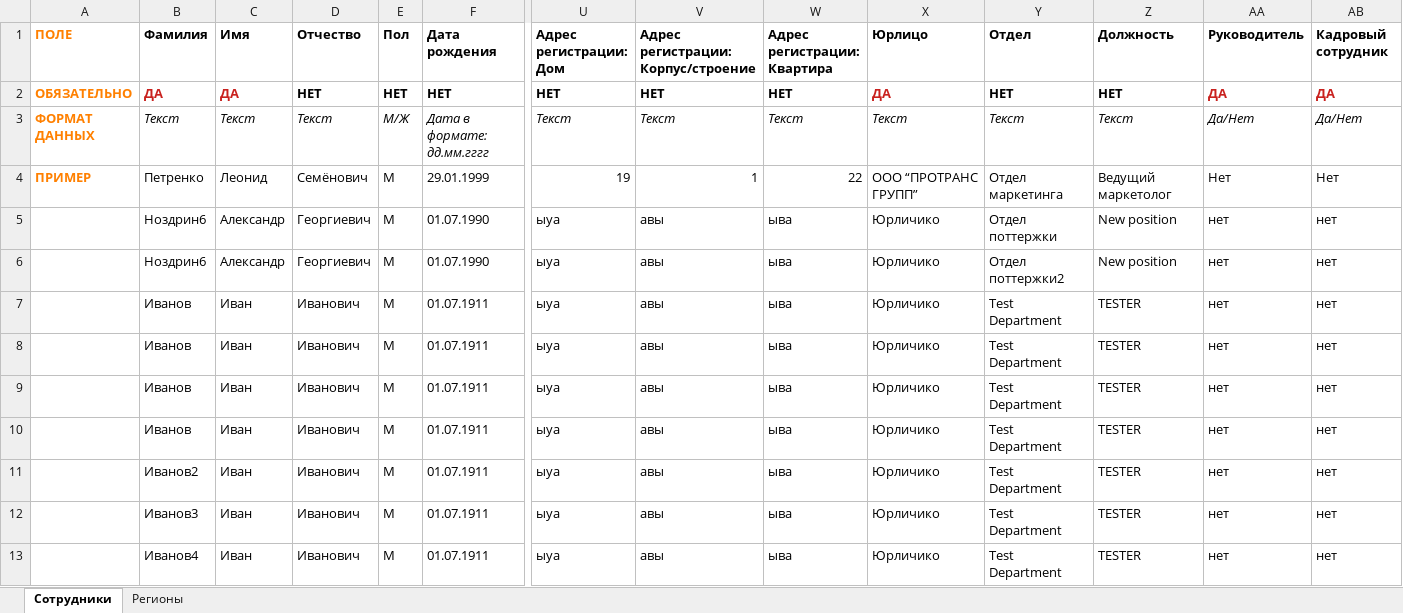
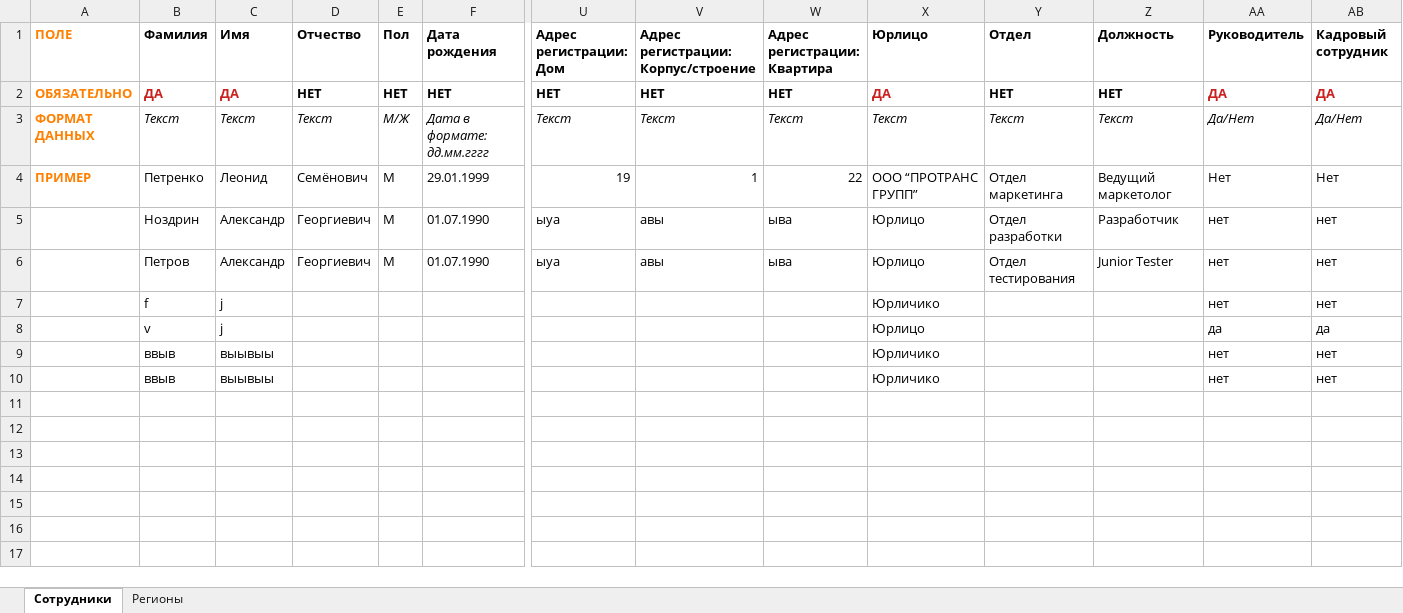
Before and after one commit to maria-sabo/xlsx-integration, an Excel workbook: test3.xlsx, sheet Сотрудники, drawn as a sheet; only a part is shown, gaps mark what is left out; values as stored, in another font and other column widths than the file's, no borders; removed rows and columns are numbered as before the commit, all else as after; rows hold the shown columns only; the diff names each change by its address in the sheet, - before the commit and + after, or states it on an @@ line.

```diff
--- a/test3.xlsx (sheet Сотрудники)
+++ b/test3.xlsx (sheet Сотрудники)
-B5 (Фамилия): Ноздрин6
+B5 (Фамилия): Ноздрин
-X5:X6 (Юрлицо): Юрличико
+X5:X6 (Юрлицо): Юрлицо
-Y5 (Отдел): Отдел поттержки
+Y5 (Отдел): Отдел разработки
-Z5 (Должность): New position
+Z5 (Должность): Разработчик
-B6 (Фамилия): Ноздрин6
+B6 (Фамилия): Петров
-Y6 (Отдел): Отдел поттержки2
+Y6 (Отдел): Отдел тестирования
-Z6 (Должность): New position
+Z6 (Должность): Junior Tester
-row 7:  | Иванов | Иван | Иванович | М | 01.07.1911 | ыуа | авы | ыва | Юрличико | Test Department | TESTER | нет | нет
-row 8:  | Иванов | Иван | Иванович | М | 01.07.1911 | ыуа | авы | ыва | Юрличико | Test Department | TESTER | нет | нет
-row 9:  | Иванов | Иван | Иванович | М | 01.07.1911 | ыуа | авы | ыва | Юрличико | Test Department | TESTER | нет | нет
-row 10:  | Иванов | Иван | Иванович | М | 01.07.1911 | ыуа | авы | ыва | Юрличико | Test Department | TESTER | нет | нет
-row 11:  | Иванов2 | Иван | Иванович | М | 01.07.1911 | ыуа | авы | ыва | Юрличико | Test Department | TESTER | нет | нет
-row 12:  | Иванов3 | Иван | Иванович | М | 01.07.1911 | ыуа | авы | ыва | Юрличико | Test Department | TESTER | нет | нет
-row 13:  | Иванов4 | Иван | Иванович | М | 01.07.1911 | ыуа | авы | ыва | Юрличико | Test Department | TESTER | нет | нет
+row 7:  | f | j |  |  |  |  |  |  | Юрличико |  |  | нет | нет
+row 8:  | v | j |  |  |  |  |  |  | Юрлицо |  |  | да | да
+row 9:  | ввыв | выывыы |  |  |  |  |  |  | Юрличико |  |  | нет | нет
+row 10:  | ввыв | выывыы |  |  |  |  |  |  | Юрличико |  |  | нет | нет
```
Also changed, not shown: 5 other files.
